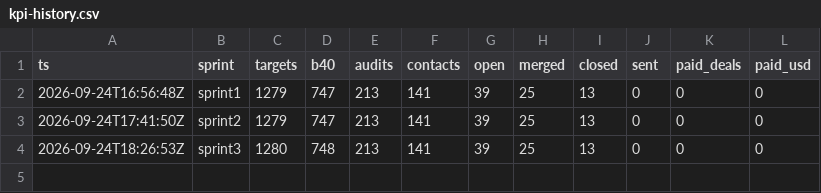
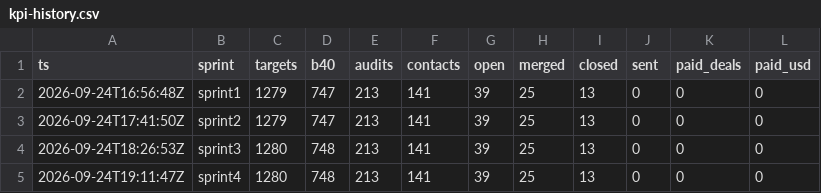
Before and after one commit to theluckystrike/forge-pipeline, a CSV file: state/kpi-history.csv, drawn as a sheet.

Commit message:
sprint6h S4 kpi=1280,748,213,141,39,25,13,0,0,0

```diff
--- a/state/kpi-history.csv
+++ b/state/kpi-history.csv
@@ -4 +4,2 @@ ts,sprint,targets,b40,audits,contacts,open,merged,closed,sent,paid_deals,paid_us
 2026-09-24T18:26:53Z,sprint3,1280,748,213,141,39,25,13,0,0,0
+2026-09-24T19:11:47Z,sprint4,1280,748,213,141,39,25,13,0,0,0
```
Also changed, not shown: 6 other files.
